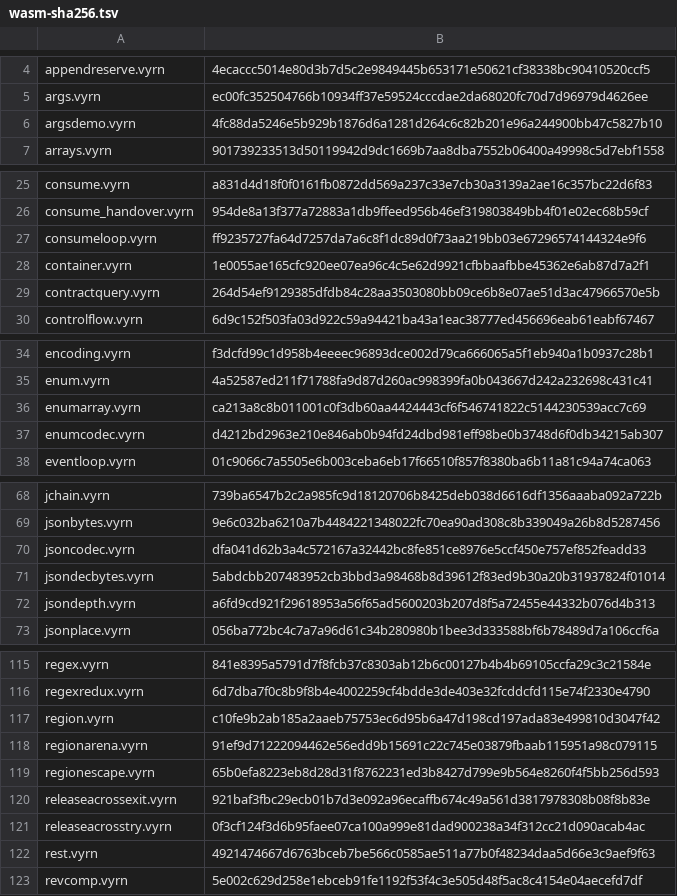
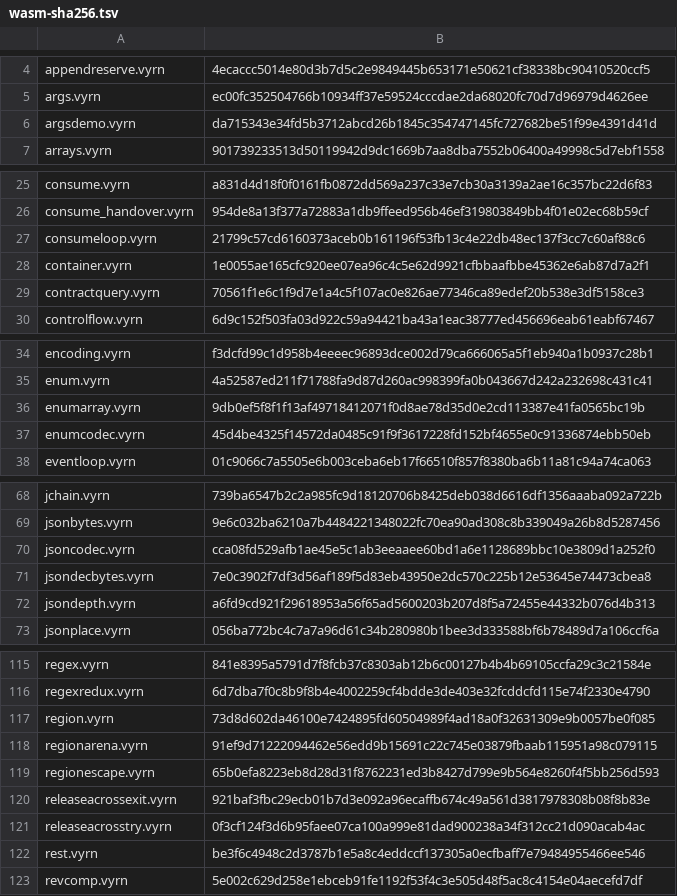
Before and after one commit to vyrn-lang/vyrn, a TSV file: rfcs/census/wasm-sha256.tsv, drawn as a sheet; only a part is shown, gaps mark what is left out; the diff covers the shown part only.

```diff
--- a/rfcs/census/wasm-sha256.tsv
+++ b/rfcs/census/wasm-sha256.tsv
@@ -5,3 +5,3 @@ appendreserve.vyrn	4ecaccc5014e80d3b7d5c2e9849445b653171e50621cf38338bc90410520c
 args.vyrn	ec00fc352504766b10934ff37e59524cccdae2da68020fc70d7d96979d4626ee
-argsdemo.vyrn	4fc88da5246e5b929b1876d6a1281d264c6c82b201e96a244900bb47c5827b10
+argsdemo.vyrn	da715343e34fd5b3712abcd26b1845c354747145fc727682be51f99e4391d41d
 arrays.vyrn	901739233513d50119942d9dc1669b7aa8dba7552b06400a49998c5d7ebf1558
@@ -26,5 +26,5 @@ consume.vyrn	a831d4d18f0f0161fb0872dd569a237c33e7cb30a3139a2ae16c357bc22d6f83
 consume_handover.vyrn	954de8a13f377a72883a1db9ffeed956b46ef319803849bb4f01e02ec68b59cf
-consumeloop.vyrn	ff9235727fa64d7257da7a6c8f1dc89d0f73aa219bb03e67296574144324e9f6
+consumeloop.vyrn	21799c57cd6160373aceb0b161196f53fb13c4e22db48ec137f3cc7c60af88c6
 container.vyrn	1e0055ae165cfc920ee07ea96c4c5e62d9921cfbbaafbbe45362e6ab87d7a2f1
-contractquery.vyrn	264d54ef9129385dfdb84c28aa3503080bb09ce6b8e07ae51d3ac47966570e5b
+contractquery.vyrn	70561f1e6c1f9d7e1a4c5f107ac0e826ae77346ca89edef20b538e3df5158ce3
 controlflow.vyrn	6d9c152f503fa03d922c59a94421ba43a1eac38777ed456696eab61eabf67467
@@ -35,4 +35,4 @@ encoding.vyrn	f3dcfd99c1d958b4eeeec96893dce002d79ca666065a5f1eb940a1b0937c28b1
 enum.vyrn	4a52587ed211f71788fa9d87d260ac998399fa0b043667d242a232698c431c41
-enumarray.vyrn	ca213a8c8b011001c0f3db60aa4424443cf6f546741822c5144230539acc7c69
-enumcodec.vyrn	d4212bd2963e210e846ab0b94fd24dbd981eff98be0b3748d6f0db34215ab307
+enumarray.vyrn	9db0ef5f8f1f13af49718412071f0d8ae78d35d0e2cd113387e41fa0565bc19b
+enumcodec.vyrn	45d4be4325f14572da0485c91f9f3617228fd152bf4655e0c91336874ebb50eb
 eventloop.vyrn	01c9066c7a5505e6b003ceba6eb17f66510f857f8380ba6b11a81c94a74ca063
@@ -69,4 +69,4 @@ jchain.vyrn	739ba6547b2c2a985fc9d18120706b8425deb038d6616df1356aaaba092a722b
 jsonbytes.vyrn	9e6c032ba6210a7b4484221348022fc70ea90ad308c8b339049a26b8d5287456
-jsoncodec.vyrn	dfa041d62b3a4c572167a32442bc8fe851ce8976e5ccf450e757ef852feadd33
-jsondecbytes.vyrn	5abdcbb207483952cb3bbd3a98468b8d39612f83ed9b30a20b31937824f01014
+jsoncodec.vyrn	cca08fd529afb1ae45e5c1ab3eeaaee60bd1a6e1128689bbc10e3809d1a252f0
+jsondecbytes.vyrn	7e0c3902f7df3d56af189f5d83eb43950e2dc570c225b12e53645e74473cbea8
 jsondepth.vyrn	a6fd9cd921f29618953a56f65ad5600203b207d8f5a72455e44332b076d4b313
@@ -116,3 +116,3 @@ regex.vyrn	841e8395a5791d7f8fcb37c8303ab12b6c00127b4b4b69105ccfa29c3c21584e
 regexredux.vyrn	6d7dba7f0c8b9f8b4e4002259cf4bdde3de403e32fcddcfd115e74f2330e4790
-region.vyrn	c10fe9b2ab185a2aaeb75753ec6d95b6a47d198cd197ada83e499810d3047f42
+region.vyrn	73d8d602da46100e7424895fd60504989f4ad18a0f32631309e9b0057be0f085
 regionarena.vyrn	91ef9d71222094462e56edd9b15691c22c745e03879fbaab115951a98c079115
@@ -121,3 +121,3 @@ releaseacrossexit.vyrn	921baf3fbc29ecb01b7d3e092a96ecaffb674c49a561d3817978308b0
 releaseacrosstry.vyrn	0f3cf124f3d6b95faee07ca100a999e81dad900238a34f312cc21d090acab4ac
-rest.vyrn	4921474667d6763bceb7be566c0585ae511a77b0f48234daa5d66e3c9aef9f63
+rest.vyrn	be3f6c4948c2d3787b1e5a8c4eddccf137305a0ecfbaff7e79484955466ee546
 revcomp.vyrn	5e002c629d258e1ebceb91fe1192f53f4c3e505d48f5ac8c4154e04aecefd7df
```
Also changed, not shown: 6 edited cells elsewhere in this file, 2 other files.
